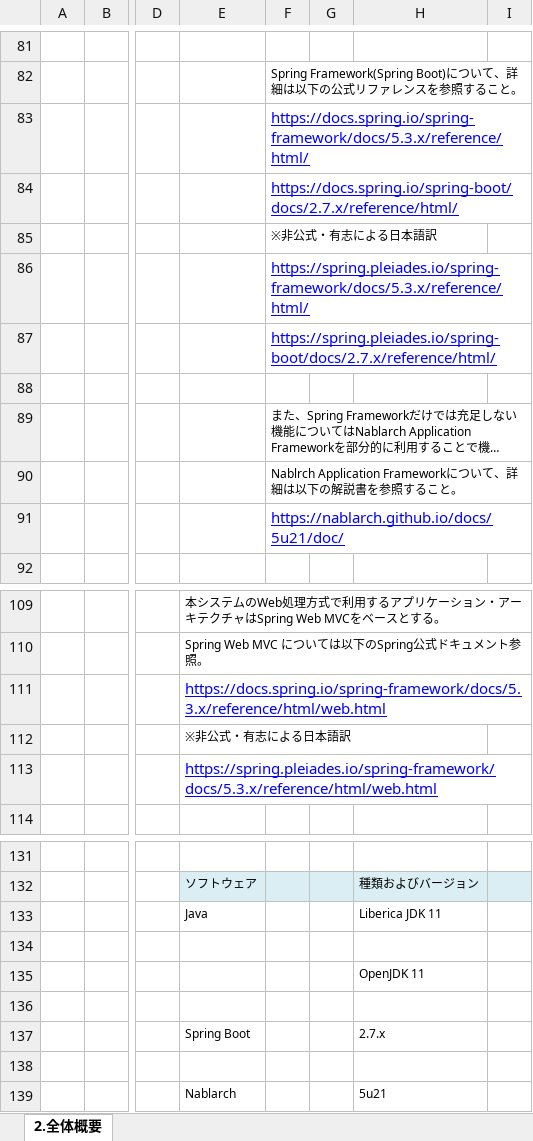
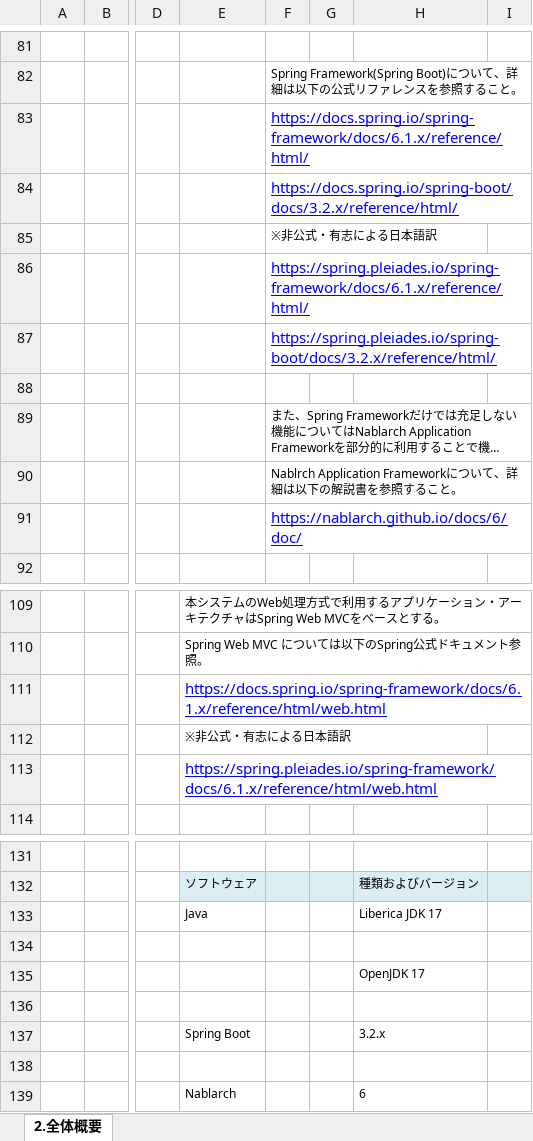
Before and after one commit to Fintan-contents/spring-archdoc-sample, an Excel workbook: アプリケーション方式設計書_2全体概要.xlsx, sheet 2.全体概要, drawn as a sheet; only a part is shown, gaps mark what is left out; long unchanged cells end in …; values as stored, in another font and other column widths than the file's, no borders; charts and pictures not drawn; the diff covers the shown part only; the diff names each change by its address in the sheet, - before the commit and + after, or states it on an @@ line.

```diff
--- a/アプリケーション方式設計書_2全体概要.xlsx (sheet 2.全体概要)
+++ b/アプリケーション方式設計書_2全体概要.xlsx (sheet 2.全体概要)
-F83: https://docs.spring.io/spring-framework/docs/5.3.x/reference/html/
+F83: https://docs.spring.io/spring-framework/docs/6.1.x/reference/html/
-F84: https://docs.spring.io/spring-boot/docs/2.7.x/reference/html/
+F84: https://docs.spring.io/spring-boot/docs/3.2.x/reference/html/
-F86: https://spring.pleiades.io/spring-framework/docs/5.3.x/reference/html/
+F86: https://spring.pleiades.io/spring-framework/docs/6.1.x/reference/html/
-F87: https://spring.pleiades.io/spring-boot/docs/2.7.x/reference/html/
+F87: https://spring.pleiades.io/spring-boot/docs/3.2.x/reference/html/
-F91: https://nablarch.github.io/docs/5u21/doc/
+F91: https://nablarch.github.io/docs/6/doc/
-E111: https://docs.spring.io/spring-framework/docs/5.3.x/reference/html/web.html
+E111: https://docs.spring.io/spring-framework/docs/6.1.x/reference/html/web.html
-E113: https://spring.pleiades.io/spring-framework/docs/5.3.x/reference/html/web.html
+E113: https://spring.pleiades.io/spring-framework/docs/6.1.x/reference/html/web.html
-H133: Liberica JDK 11
+H133: Liberica JDK 17
-H135: OpenJDK 11
+H135: OpenJDK 17
-H137: 2.7.x
+H137: 3.2.x
-H139: 5u21
+H139: 6
```
Also changed, not shown: 2 edited cells elsewhere in this sheet, charts or pictures, アプリケーション方式設計書_1はじめに.xlsx, アプリケーション方式設計書_3画面処理方式.xlsx, 1 other file.
